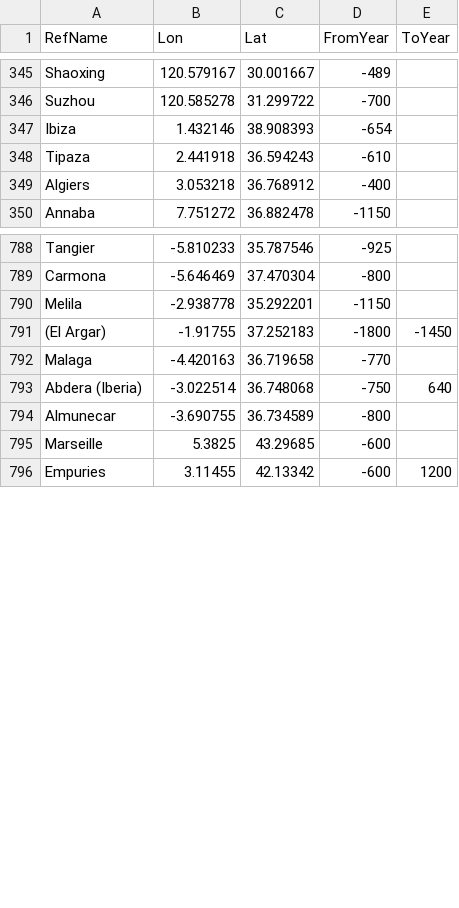
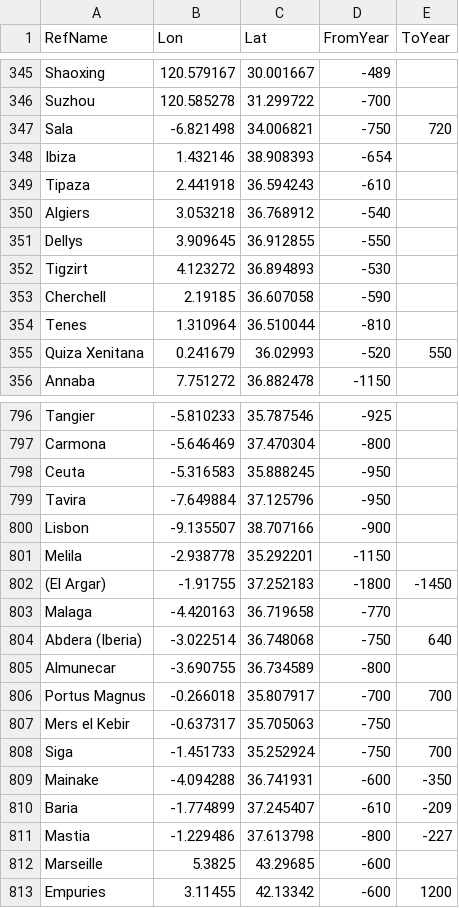
Before and after one commit to cgsoares49/historical-map-viewer, a CSV file: mapper/city_locations.csv, drawn as a sheet; only a part is shown, gaps mark what is left out; the diff covers the shown part only.

```diff
--- a/mapper/city_locations.csv
+++ b/mapper/city_locations.csv
@@ -346,5 +346,11 @@ Shaoxing,120.579167,30.001667,-489,
 Suzhou,120.585278,31.299722,-700,
+Sala,-6.821498,34.006821,-750,720
 Ibiza,1.432146,38.908393,-654,
 Tipaza,2.441918,36.594243,-610,
-Algiers,3.053218,36.768912,-400,
+Algiers,3.053218,36.768912,-540,
+Dellys,3.909645,36.912855,-550,
+Tigzirt,4.123272,36.894893,-530,
+Cherchell,2.19185,36.607058,-590,
+Tenes,1.310964,36.510044,-810,
+Quiza Xenitana,0.241679,36.02993,-520,550
 Annaba,7.751272,36.882478,-1150,
@@ -789,2 +797,5 @@ Tangier,-5.810233,35.787546,-925,
 Carmona,-5.646469,37.470304,-800,
+Ceuta,-5.316583,35.888245,-950,
+Tavira,-7.649884,37.125796,-950,
+Lisbon,-9.135507,38.707166,-900,
 Melila,-2.938778,35.292201,-1150,
@@ -794,2 +805,8 @@ Abdera (Iberia),-3.022514,36.748068,-750,640
 Almunecar,-3.690755,36.734589,-800,
+Portus Magnus,-0.266018,35.807917,-700,700
+Mers el Kebir,-0.637317,35.705063,-750,
+Siga,-1.451733,35.252924,-750,700
+Mainake,-4.094288,36.741931,-600,-350
+Baria,-1.774899,37.245407,-610,-209
+Mastia,-1.229486,37.613798,-800,-227
 Marseille,5.3825,43.29685,-600,
```
Also changed, not shown: 2 added rows and 1 edited cell elsewhere in this file, mapper/city_aliases.csv, mapper/geodata.csv, 3 other files.
